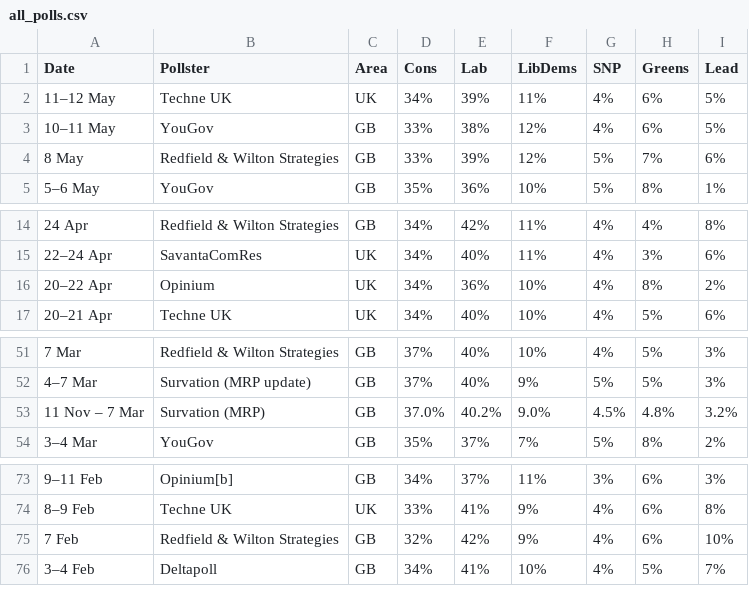
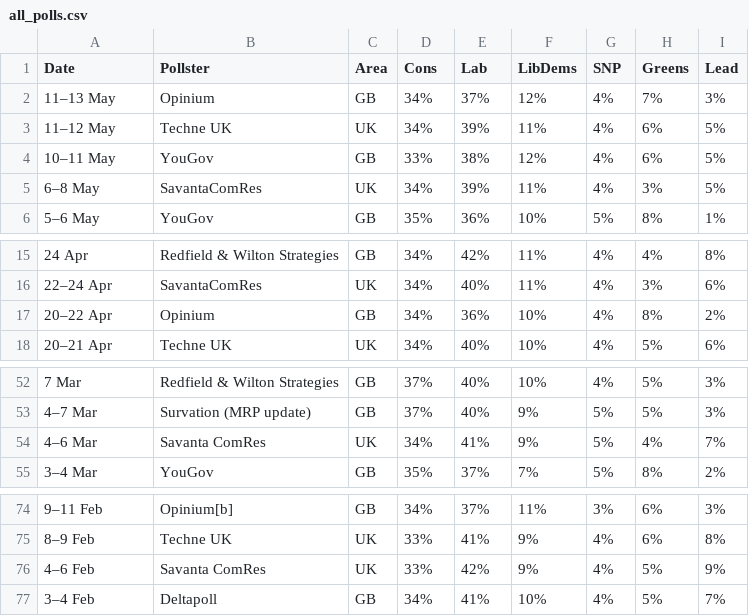
Before and after one commit to jamesstats/United-Kingdom-Opinion-Polls, a CSV file: all_polls.csv, drawn as a sheet; only a part is shown, gaps mark what is left out.

```diff
--- a/all_polls.csv
+++ b/all_polls.csv
@@ -1,5 +1,6 @@
 Date,Pollster,Area,Cons,Lab,LibDems,SNP,Greens,Lead
+11–13 May,Opinium,GB,34%,37%,12%,4%,7%,3%
 11–12 May,Techne UK,UK,34%,39%,11%,4%,6%,5%
 10–11 May,YouGov,GB,33%,38%,12%,4%,6%,5%
-8 May,Redfield & Wilton Strategies,GB,33%,39%,12%,5%,7%,6%
+6–8 May,SavantaComRes,UK,34%,39%,11%,4%,3%,5%
 5–6 May,YouGov,GB,35%,36%,10%,5%,8%,1%
@@ -15,3 +16,3 @@ Date,Pollster,Area,Cons,Lab,LibDems,SNP,Greens,Lead
 22–24 Apr,SavantaComRes,UK,34%,40%,11%,4%,3%,6%
-20–22 Apr,Opinium,UK,34%,36%,10%,4%,8%,2%
+20–22 Apr,Opinium,GB,34%,36%,10%,4%,8%,2%
 20–21 Apr,Techne UK,UK,34%,40%,10%,4%,5%,6%
@@ -52,3 +53,3 @@ Date,Pollster,Area,Cons,Lab,LibDems,SNP,Greens,Lead
 4–7 Mar,Survation (MRP update),GB,37%,40%,9%,5%,5%,3%
-11 Nov – 7 Mar,Survation (MRP),GB,37.0%,40.2%,9.0%,4.5%,4.8%,3.2%
+4–6 Mar,Savanta ComRes,UK,34%,41%,9%,5%,4%,7%
 3–4 Mar,YouGov,GB,35%,37%,7%,5%,8%,2%
@@ -74,3 +75,3 @@ Date,Pollster,Area,Cons,Lab,LibDems,SNP,Greens,Lead
 8–9 Feb,Techne UK,UK,33%,41%,9%,4%,6%,8%
-7 Feb,Redfield & Wilton Strategies,GB,32%,42%,9%,4%,6%,10%
+4–6 Feb,Savanta ComRes,UK,33%,42%,9%,4%,5%,9%
 3–4 Feb,Deltapoll,GB,34%,41%,10%,4%,5%,7%
```
